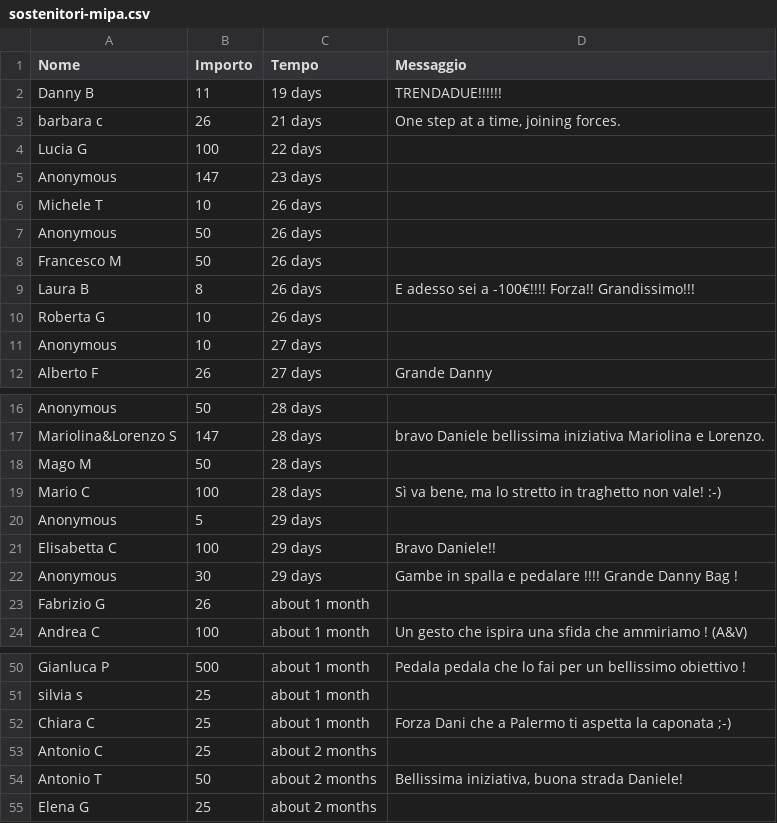
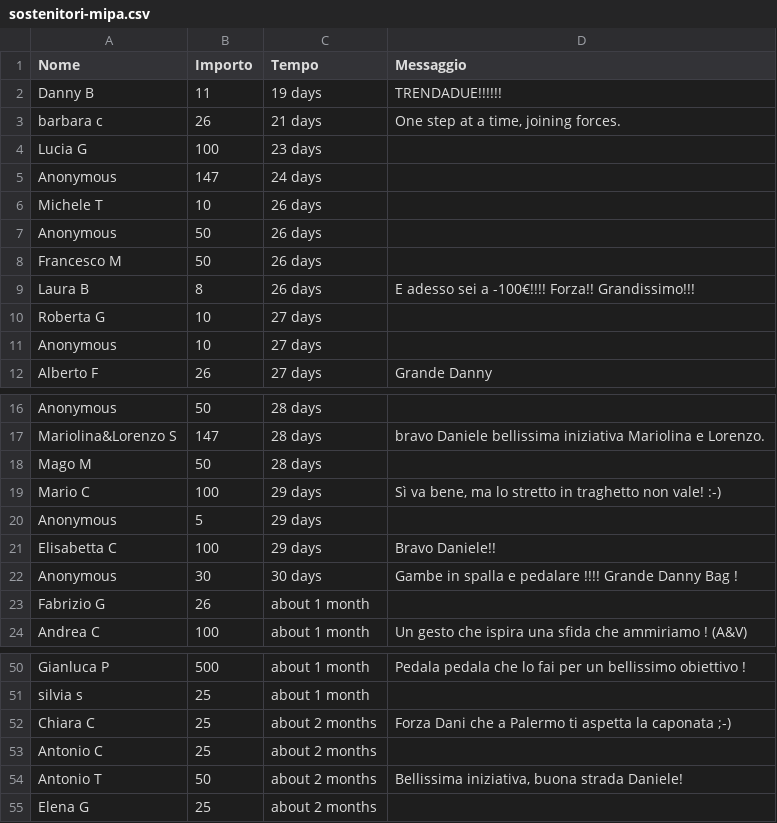
Before and after one commit to dannybag/inbiciperilmondo, a CSV file: sostenitori-mipa.csv, drawn as a sheet; only a part is shown, gaps mark what is left out.

```diff
--- a/sostenitori-mipa.csv
+++ b/sostenitori-mipa.csv
@@ -3,4 +3,4 @@
 "barbara c","26","21 days","One step at a time, joining forces."
-"Lucia G","100","22 days",""
-"Anonymous","147","23 days",""
+"Lucia G","100","23 days",""
+"Anonymous","147","24 days",""
 "Michele T","10","26 days",""
@@ -9,3 +9,3 @@
 "Laura B","8","26 days","E adesso sei a -100€!!!! Forza!! Grandissimo!!!"
-"Roberta G","10","26 days",""
+"Roberta G","10","27 days",""
 "Anonymous","10","27 days",""
@@ -18,6 +18,6 @@
 "Mago M","50","28 days",""
-"Mario C","100","28 days","Sì va bene, ma lo stretto in traghetto non vale! :-)"
+"Mario C","100","29 days","Sì va bene, ma lo stretto in traghetto non vale! :-)"
 "Anonymous","5","29 days",""
 "Elisabetta C","100","29 days","Bravo Daniele!!"
-"Anonymous","30","29 days","Gambe in spalla e pedalare !!!! Grande Danny Bag !"
+"Anonymous","30","30 days","Gambe in spalla e pedalare !!!! Grande Danny Bag !"
 "Fabrizio G","26","about 1 month",""
@@ -51,3 +51,3 @@
 "silvia s","25","about 1 month",""
-"Chiara C","25","about 1 month","Forza Dani che a Palermo ti aspetta la caponata ;-)"
+"Chiara C","25","about 2 months","Forza Dani che a Palermo ti aspetta la caponata ;-)"
 "Antonio C","25","about 2 months",""
```
Also changed, not shown: 1 other file.
